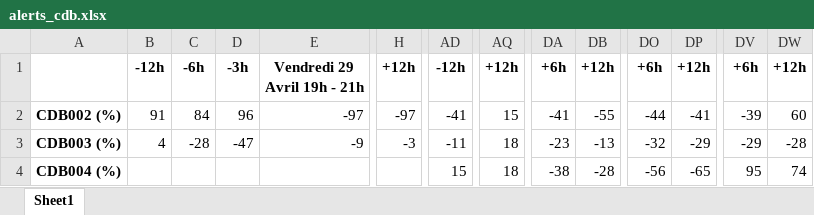
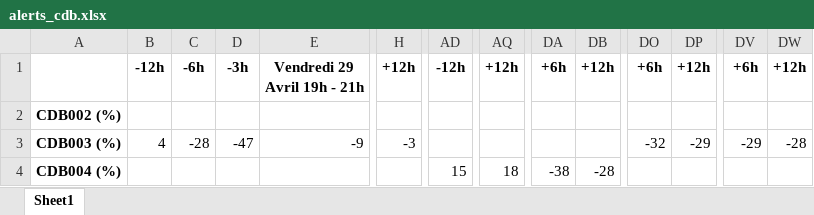
Before and after one commit to BricePetit/VdE_data_analysis, an Excel workbook: plots/alerts_cdb.xlsx, sheet Sheet1, drawn as a sheet; only a part is shown, gaps mark what is left out; values as stored, in another font and other column widths than the file's, no borders; conditional formats not drawn; the diff covers the shown part only; the diff names each change by its address in the sheet, - before the commit and + after, or states it on an @@ line.

Commit message:
Mise à jour des tableaux

```diff
--- a/plots/alerts_cdb.xlsx (sheet Sheet1)
+++ b/plots/alerts_cdb.xlsx (sheet Sheet1)
-B2: 91
+B2: (empty)
-C2: 84
+C2: (empty)
-D2: 96
+D2: (empty)
-E2: -97
+E2: (empty)
-H2: -97
+H2: (empty)
-AD2: -41
+AD2: (empty)
-AQ2: 15
+AQ2: (empty)
-DA2: -41
+DA2: (empty)
-DB2: -55
+DB2: (empty)
-DO2: -44
+DO2: (empty)
-DP2: -41
+DP2: (empty)
-DV2: -39
+DV2: (empty)
-DW2: 60
+DW2: (empty)
-AD3: -11
+AD3: (empty)
-AQ3: 18
+AQ3: (empty)
-DA3: -23
+DA3: (empty)
-DB3: -13
+DB3: (empty)
-DO4: -56
+DO4: (empty)
-DP4: -65
+DP4: (empty)
-DV4: 95
+DV4: (empty)
-DW4: 74
+DW4: (empty)
```
Also changed, not shown: 744 edited cells elsewhere in this sheet, plots/alerts_ech.xlsx.
